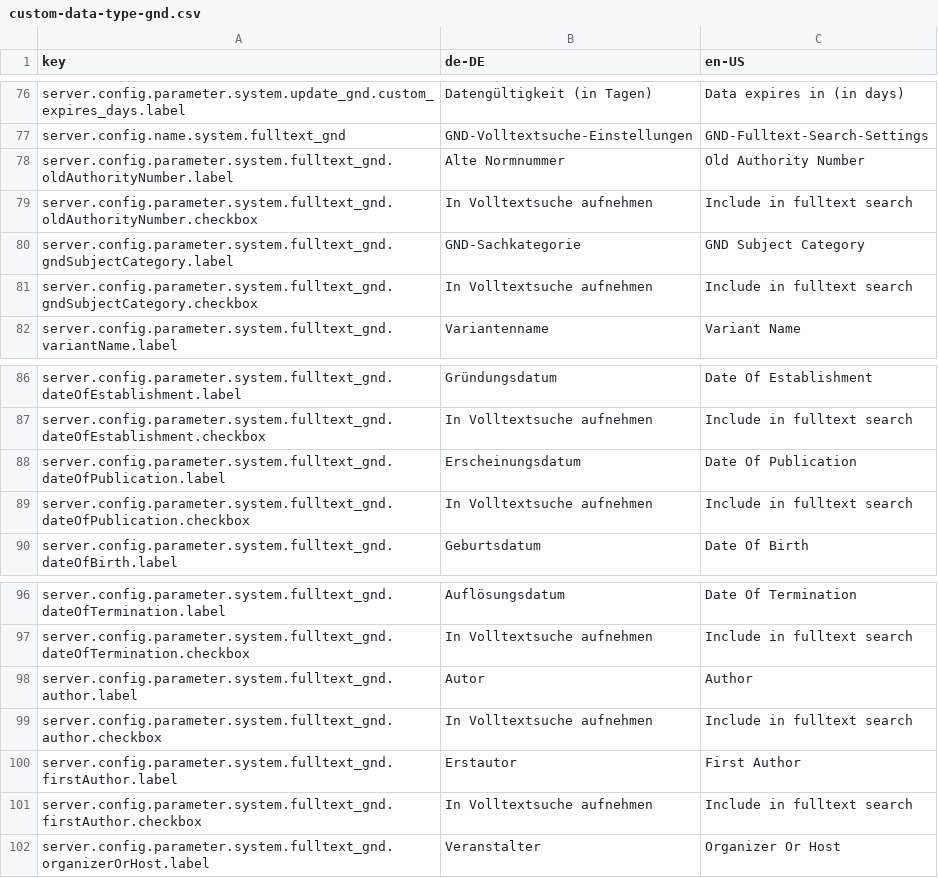
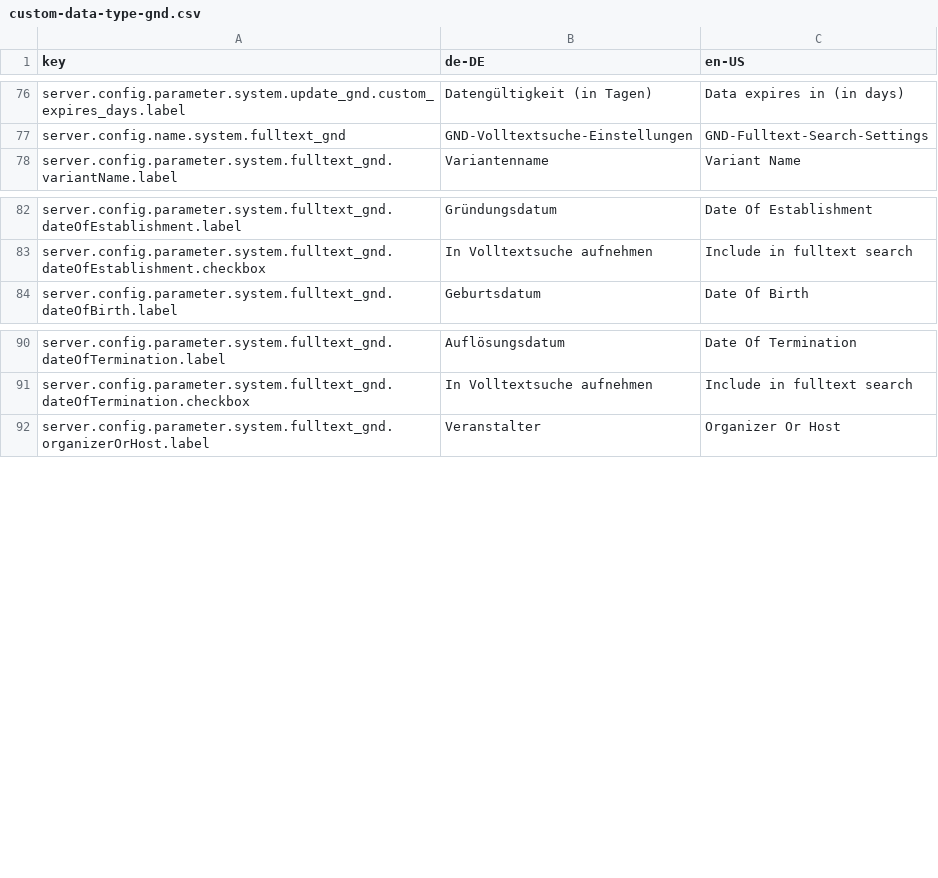
Before and after one commit to programmfabrik/fylr-plugin-custom-data-type-gnd, a CSV file: l10n/custom-data-type-gnd.csv, drawn as a sheet; only a part is shown, gaps mark what is left out; removed rows and columns are numbered as before the commit, all else as after; the diff covers the shown part only; the diff names each change by its address in the sheet, - before the commit and + after, or states it on an @@ line.

Commit message:
replace label with preferredName + add new keys to full text search config

```diff
--- a/l10n/custom-data-type-gnd.csv
+++ b/l10n/custom-data-type-gnd.csv
-row 78: server.config.parameter.system.fulltext_gnd.oldAuthorityNumber.label | Alte Normnummer | Old Authority Number
-row 79: server.config.parameter.system.fulltext_gnd.oldAuthorityNumber.checkbox | In Volltextsuche aufnehmen | Include in fulltext search
-row 80: server.config.parameter.system.fulltext_gnd.gndSubjectCategory.label | GND-Sachkategorie | GND Subject Category
-row 81: server.config.parameter.system.fulltext_gnd.gndSubjectCategory.checkbox | In Volltextsuche aufnehmen | Include in fulltext search
-row 88: server.config.parameter.system.fulltext_gnd.dateOfPublication.label | Erscheinungsdatum | Date Of Publication
-row 89: server.config.parameter.system.fulltext_gnd.dateOfPublication.checkbox | In Volltextsuche aufnehmen | Include in fulltext search
-row 98: server.config.parameter.system.fulltext_gnd.author.label | Autor | Author
-row 99: server.config.parameter.system.fulltext_gnd.author.checkbox | In Volltextsuche aufnehmen | Include in fulltext search
-row 100: server.config.parameter.system.fulltext_gnd.firstAuthor.label | Erstautor | First Author
-row 101: server.config.parameter.system.fulltext_gnd.firstAuthor.checkbox | In Volltextsuche aufnehmen | Include in fulltext search
```
Also changed, not shown: 16 added rows and 24 removed rows elsewhere in this file, 3 other files.
